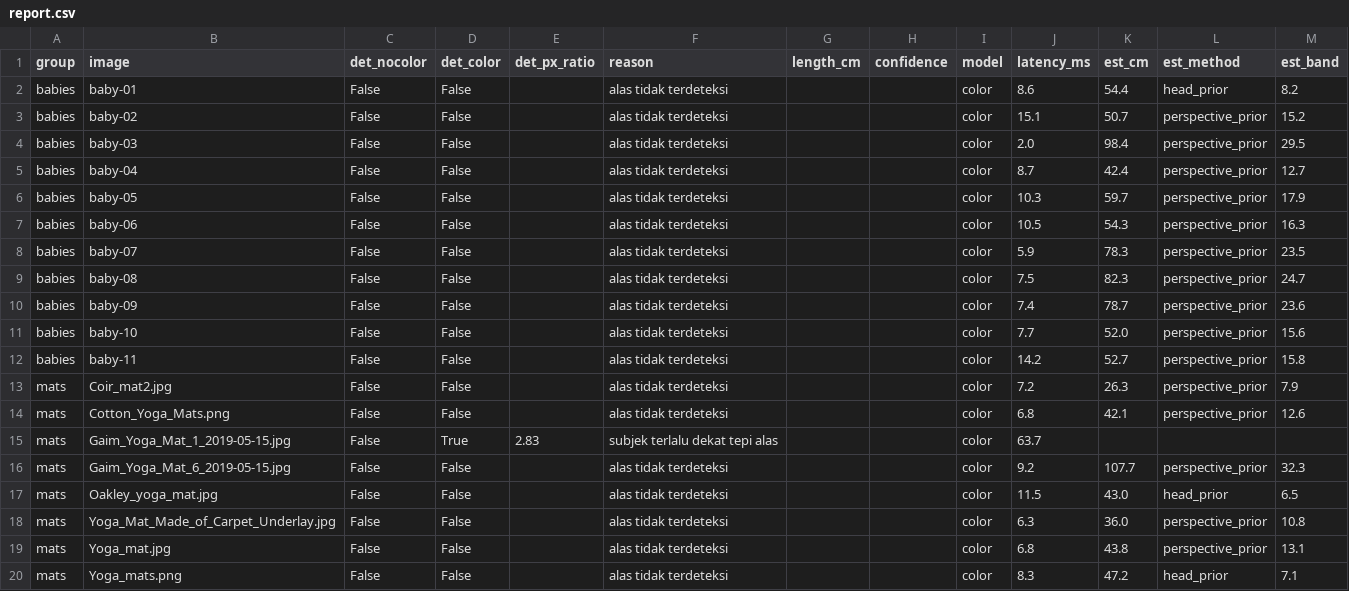
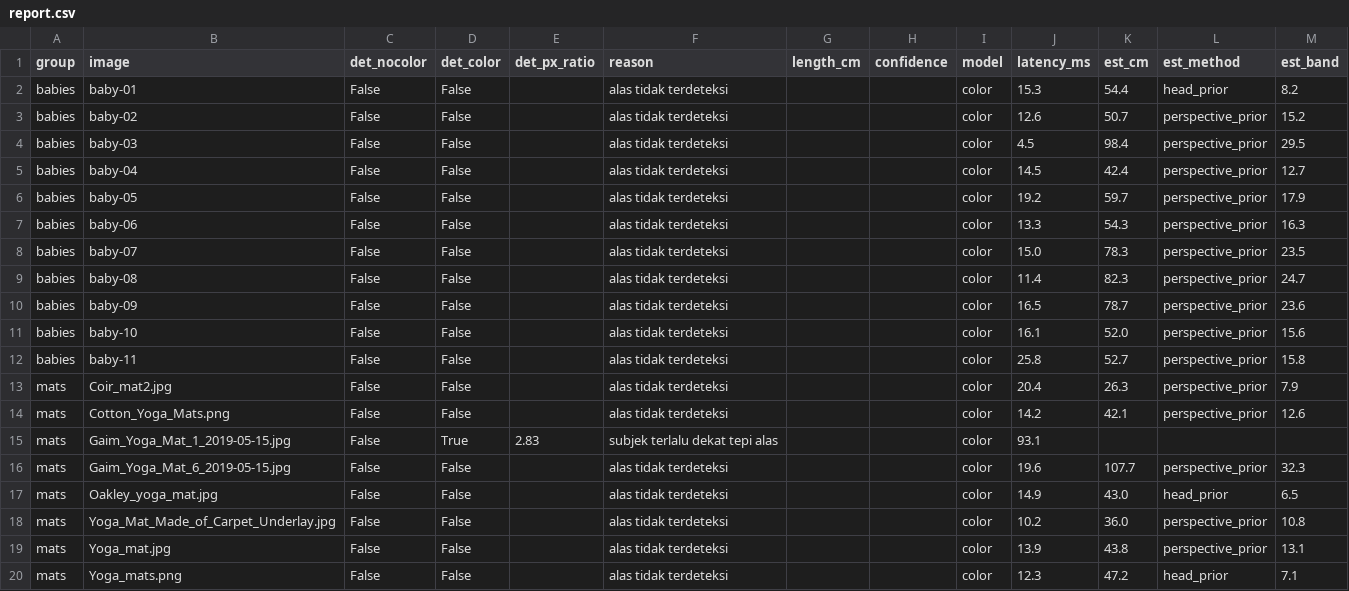
Before and after one commit to IndomaretLabtekv/tunas-posyandu, a CSV file: experiments/results/report.csv, drawn as a sheet.

```diff
--- a/experiments/results/report.csv
+++ b/experiments/results/report.csv
@@ -1,20 +1,20 @@
 group,image,det_nocolor,det_color,det_px_ratio,reason,length_cm,confidence,model,latency_ms,est_cm,est_method,est_band
-babies,baby-01,False,False,,alas tidak terdeteksi,,,color,8.6,54.4,head_prior,8.2
-babies,baby-02,False,False,,alas tidak terdeteksi,,,color,15.1,50.7,perspective_prior,15.2
-babies,baby-03,False,False,,alas tidak terdeteksi,,,color,2.0,98.4,perspective_prior,29.5
-babies,baby-04,False,False,,alas tidak terdeteksi,,,color,8.7,42.4,perspective_prior,12.7
-babies,baby-05,False,False,,alas tidak terdeteksi,,,color,10.3,59.7,perspective_prior,17.9
-babies,baby-06,False,False,,alas tidak terdeteksi,,,color,10.5,54.3,perspective_prior,16.3
-babies,baby-07,False,False,,alas tidak terdeteksi,,,color,5.9,78.3,perspective_prior,23.5
-babies,baby-08,False,False,,alas tidak terdeteksi,,,color,7.5,82.3,perspective_prior,24.7
-babies,baby-09,False,False,,alas tidak terdeteksi,,,color,7.4,78.7,perspective_prior,23.6
-babies,baby-10,False,False,,alas tidak terdeteksi,,,color,7.7,52.0,perspective_prior,15.6
-babies,baby-11,False,False,,alas tidak terdeteksi,,,color,14.2,52.7,perspective_prior,15.8
-mats,Coir_mat2.jpg,False,False,,alas tidak terdeteksi,,,color,7.2,26.3,perspective_prior,7.9
-mats,Cotton_Yoga_Mats.png,False,False,,alas tidak terdeteksi,,,color,6.8,42.1,perspective_prior,12.6
-mats,Gaim_Yoga_Mat_1_2019-05-15.jpg,False,True,2.83,subjek terlalu dekat tepi alas,,,color,63.7,,,
-mats,Gaim_Yoga_Mat_6_2019-05-15.jpg,False,False,,alas tidak terdeteksi,,,color,9.2,107.7,perspective_prior,32.3
-mats,Oakley_yoga_mat.jpg,False,False,,alas tidak terdeteksi,,,color,11.5,43.0,head_prior,6.5
-mats,Yoga_Mat_Made_of_Carpet_Underlay.jpg,False,False,,alas tidak terdeteksi,,,color,6.3,36.0,perspective_prior,10.8
-mats,Yoga_mat.jpg,False,False,,alas tidak terdeteksi,,,color,6.8,43.8,perspective_prior,13.1
-mats,Yoga_mats.png,False,False,,alas tidak terdeteksi,,,color,8.3,47.2,head_prior,7.1
+babies,baby-01,False,False,,alas tidak terdeteksi,,,color,15.3,54.4,head_prior,8.2
+babies,baby-02,False,False,,alas tidak terdeteksi,,,color,12.6,50.7,perspective_prior,15.2
+babies,baby-03,False,False,,alas tidak terdeteksi,,,color,4.5,98.4,perspective_prior,29.5
+babies,baby-04,False,False,,alas tidak terdeteksi,,,color,14.5,42.4,perspective_prior,12.7
+babies,baby-05,False,False,,alas tidak terdeteksi,,,color,19.2,59.7,perspective_prior,17.9
+babies,baby-06,False,False,,alas tidak terdeteksi,,,color,13.3,54.3,perspective_prior,16.3
+babies,baby-07,False,False,,alas tidak terdeteksi,,,color,15.0,78.3,perspective_prior,23.5
+babies,baby-08,False,False,,alas tidak terdeteksi,,,color,11.4,82.3,perspective_prior,24.7
+babies,baby-09,False,False,,alas tidak terdeteksi,,,color,16.5,78.7,perspective_prior,23.6
+babies,baby-10,False,False,,alas tidak terdeteksi,,,color,16.1,52.0,perspective_prior,15.6
+babies,baby-11,False,False,,alas tidak terdeteksi,,,color,25.8,52.7,perspective_prior,15.8
+mats,Coir_mat2.jpg,False,False,,alas tidak terdeteksi,,,color,20.4,26.3,perspective_prior,7.9
+mats,Cotton_Yoga_Mats.png,False,False,,alas tidak terdeteksi,,,color,14.2,42.1,perspective_prior,12.6
+mats,Gaim_Yoga_Mat_1_2019-05-15.jpg,False,True,2.83,subjek terlalu dekat tepi alas,,,color,93.1,,,
+mats,Gaim_Yoga_Mat_6_2019-05-15.jpg,False,False,,alas tidak terdeteksi,,,color,19.6,107.7,perspective_prior,32.3
+mats,Oakley_yoga_mat.jpg,False,False,,alas tidak terdeteksi,,,color,14.9,43.0,head_prior,6.5
+mats,Yoga_Mat_Made_of_Carpet_Underlay.jpg,False,False,,alas tidak terdeteksi,,,color,10.2,36.0,perspective_prior,10.8
+mats,Yoga_mat.jpg,False,False,,alas tidak terdeteksi,,,color,13.9,43.8,perspective_prior,13.1
+mats,Yoga_mats.png,False,False,,alas tidak terdeteksi,,,color,12.3,47.2,head_prior,7.1
```
Also changed, not shown: 4 other files.
